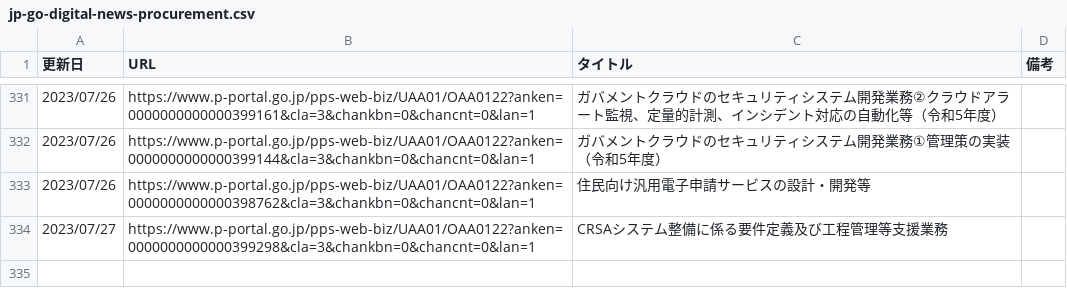
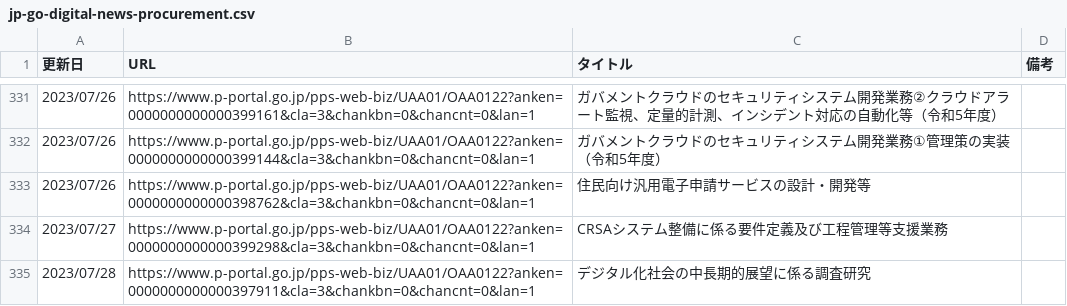
Before and after one commit to c-3lab/jp-go-digital-news, a CSV file: jp-go-digital-news-procurement.csv, drawn as a sheet; only a part is shown, gaps mark what is left out; the diff names each change by its address in the sheet, - before the commit and + after, or states it on an @@ line.

```diff
--- a/jp-go-digital-news-procurement.csv
+++ b/jp-go-digital-news-procurement.csv
+row 335: 2023/07/28 | https://www.p-portal.go.jp/pps-web-biz/UAA01/OAA0122?anken=0000000000000397911&cla=3&chankbn=0&chancnt=0&lan=1 | デジタル化社会の中長期的展望に係る調査研究
```
Also changed, not shown: jp-go-cfa-news-news.csv, jp-go-digital-news-news.csv.
